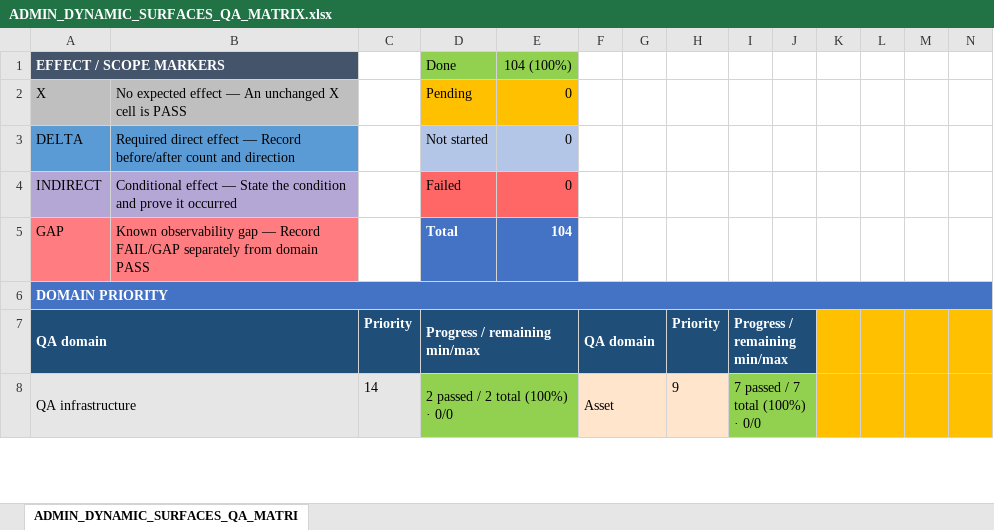
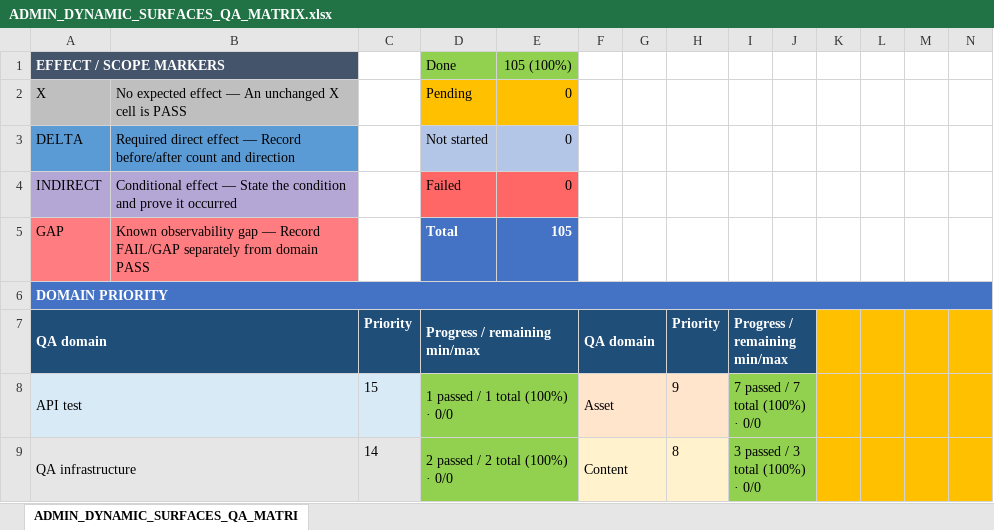
Before and after one commit to fssrepository/myscoutee-backend, an Excel workbook: guides/qa/matrices/ADMIN_DYNAMIC_SURFACES_QA_MATRIX.xlsx, sheet ADMIN_DYNAMIC_SURFACES_QA_MATRI, drawn as a sheet; only a part is shown; values as stored, in another font and other column widths than the file's, no borders; addresses are those after the commit; rows hold the shown columns only; the diff covers the shown part only; the diff names each change by its address in the sheet, - before the commit and + after, or states it on an @@ line.

Commit message:
[MSC-90] Add elastic integration webhooks and package v1.0.1 configuration
Consolidate webhook workers and tests, integration fixtures/docs, retained
configuration migration and image environment verification through the exact
v1.0.1 snapshot.

Original-snapshot: 473a39e10aba49e61c624e005b7a95fe3ca4c341

Tasks: fssrepository/myscoutee-roadmap#90

```diff
--- a/guides/qa/matrices/ADMIN_DYNAMIC_SURFACES_QA_MATRIX.xlsx (sheet ADMIN_DYNAMIC_SURFACES_QA_MATRI)
+++ b/guides/qa/matrices/ADMIN_DYNAMIC_SURFACES_QA_MATRIX.xlsx (sheet ADMIN_DYNAMIC_SURFACES_QA_MATRI)
-E1: 104 (100%)
+E1: 105 (100%)
-E5: 104
+E5: 105
+row 8: API test |  | 15 | 1 passed / 1 total (100%) · 0/0 |  | Asset |  | 9 | 7 passed / 7 total (100%) · 0/0
-F9: Asset
+F9: Content
-H9: 9
+H9: 8
-I9: 7 passed / 7 total (100%) · 0/0
+I9: 3 passed / 3 total (100%) · 0/0
```
Also changed, not shown: 1 added row, 11 edited cells and cell formats elsewhere in this sheet, formulas that keep their value, hidden cells, 38 other files.
